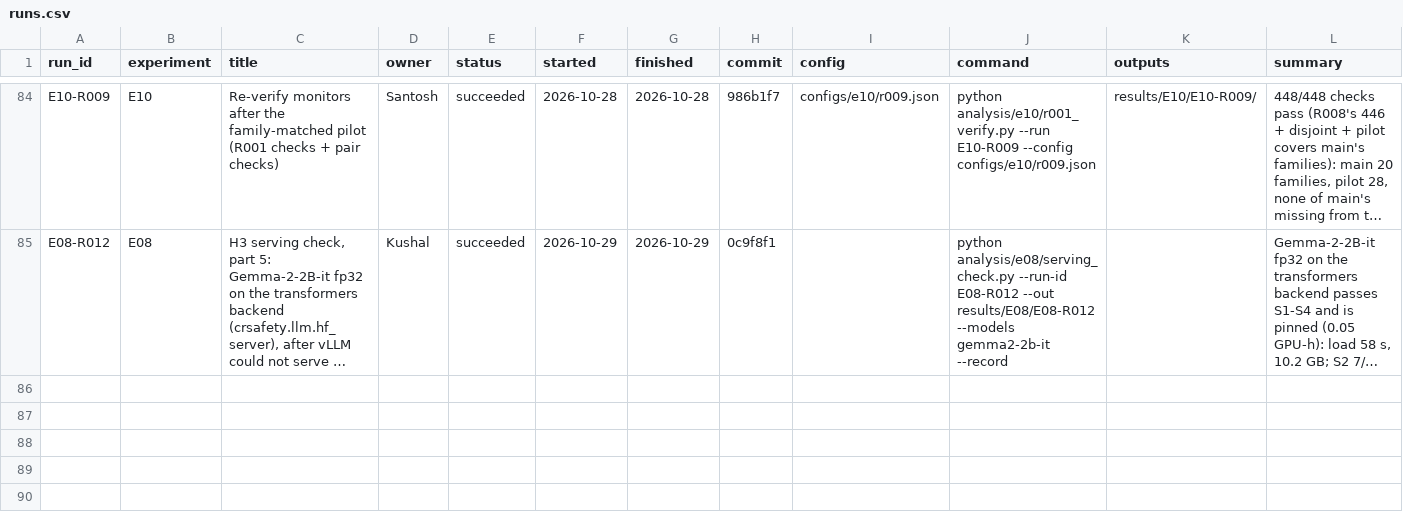
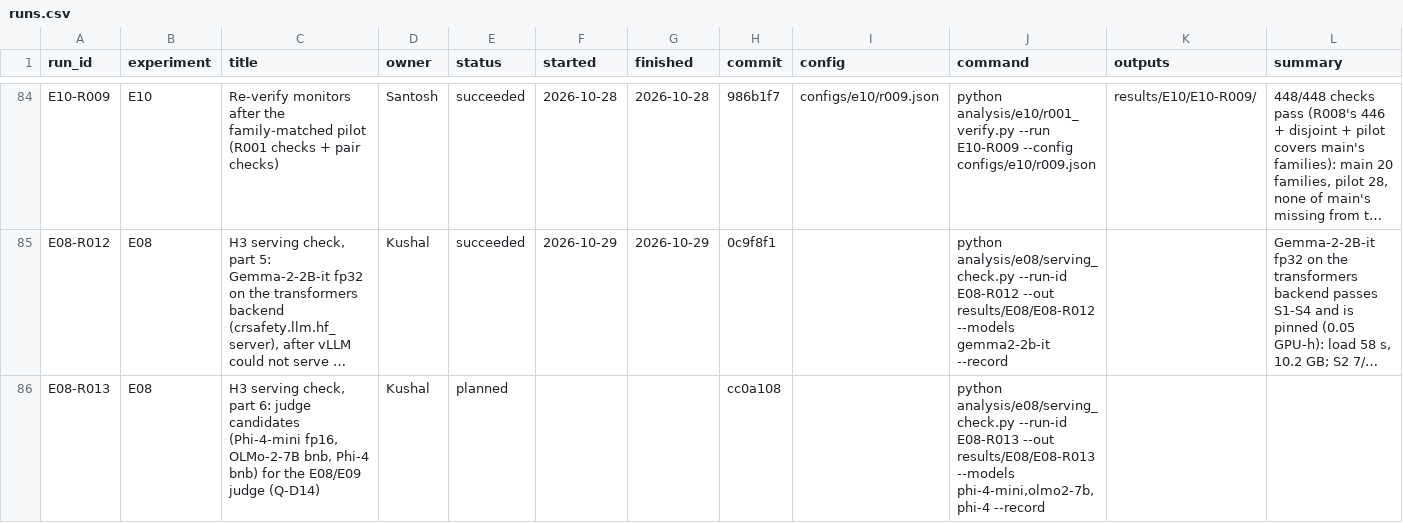
Before and after one commit to santoshcheethiralame-dot/Capture-Recapture, a CSV file: notebook/runs.csv, drawn as a sheet; only a part is shown, gaps mark what is left out; long unchanged cells end in …; rows hold the shown columns only; the diff names each change by its address in the sheet, - before the commit and + after, or states it on an @@ line.

Commit message:
E08-R013 registered: judge candidates serving check (runbook K8, notebook cell 5)

```diff
--- a/notebook/runs.csv
+++ b/notebook/runs.csv
+row 86: E08-R013 | E08 | H3 serving check, part 6: judge candidates (Phi-4-mini fp16, OLMo-2-7B bnb, Phi-4 bnb) for the E08/E09 judge (Q-D14) | Kushal | planned |  |  | cc0a108 |  | python analysis/e08/serving_check.py --run-id E08-R013 --out results/E08/E08-R013 --models phi-4-mini,olmo2-7b,phi-4 --record
```
Also changed, not shown: 5 other files.
